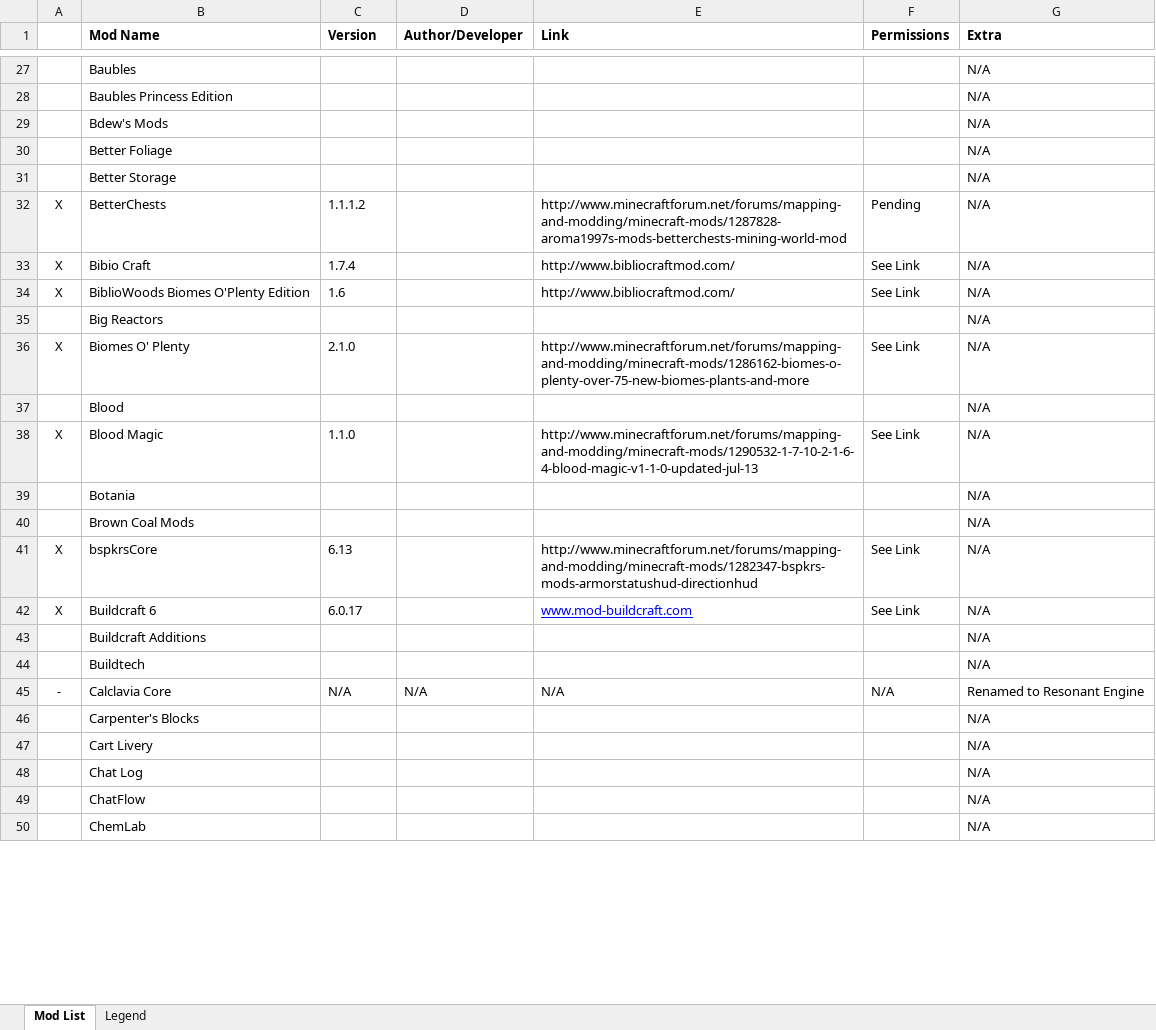
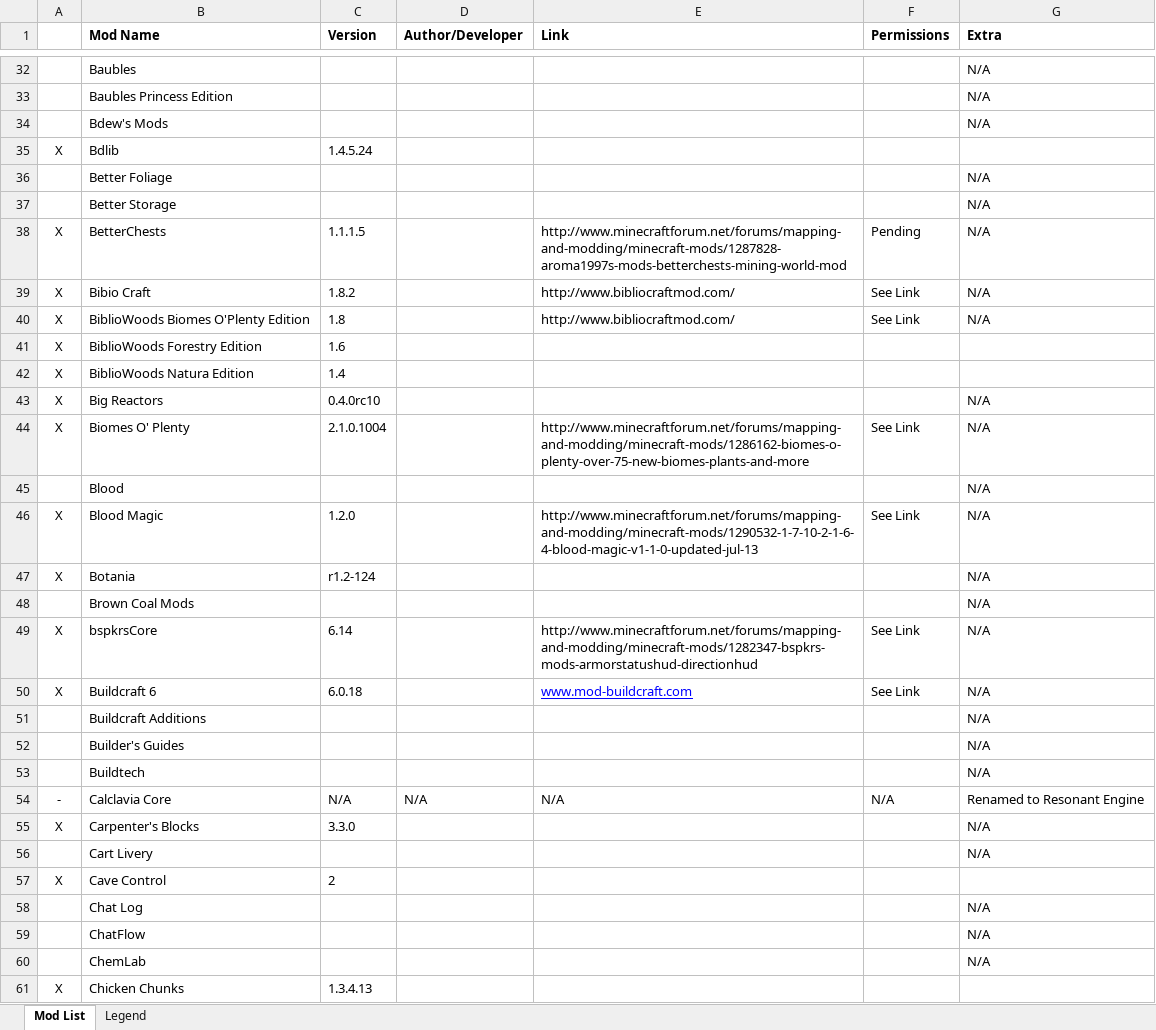
Before and after one commit to RemTM/RemTModPack_V3, an Excel workbook: Mod List.xlsx, sheet Mod List, drawn as a sheet; only a part is shown, gaps mark what is left out; values as stored, in another font and other column widths than the file's, no borders; addresses are those after the commit; the diff covers the shown part only; the diff names each change by its address in the sheet, - before the commit and + after, or states it on an @@ line.

Commit message:
V3.0.2.1 - Modpack Edit 1
- Enabled BiblioWoods Biomes O Plenty Edition
- Disabled Decocraft by default
- Disabled Gregtech by default
- Added server details
- Removed redundant Mod List (Updated).xlsx file
- Updated Mod List.xlsx

```diff
--- a/Mod List.xlsx (sheet Mod List)
+++ b/Mod List.xlsx (sheet Mod List)
+row 35: X | Bdlib | 1.4.5.24
-C38 (Version): 1.1.1.2
+C38 (Version): 1.1.1.5
-C39 (Version): 1.7.4
+C39 (Version): 1.8.2
-C40 (Version): 1.6
+C40 (Version): 1.8
+row 41: X | BiblioWoods Forestry Edition | 1.6
+row 42: X | BiblioWoods Natura Edition | 1.4
-A43: (empty)
+A43: X
-C43 (Version): (empty)
+C43 (Version): 0.4.0rc10
-C44 (Version): 2.1.0
+C44 (Version): 2.1.0.1004
-C46 (Version): 1.1.0
+C46 (Version): 1.2.0
-A47: (empty)
+A47: X
-C47 (Version): (empty)
+C47 (Version): r1.2-124
-C49 (Version): 6.13
+C49 (Version): 6.14
-C50 (Version): 6.0.17
+C50 (Version): 6.0.18
@@ row 279 moved to row 52: Builder's Guides @@
-A55: (empty)
+A55: X
-C55 (Version): (empty)
+C55 (Version): 3.3.0
+row 57: X | Cave Control | 2
+row 61: X | Chicken Chunks | 1.3.4.13
```
Also changed, not shown: 49 added rows, 6 removed rows, 9 moved rows and 145 edited cells elsewhere in this sheet, 23 other files.
